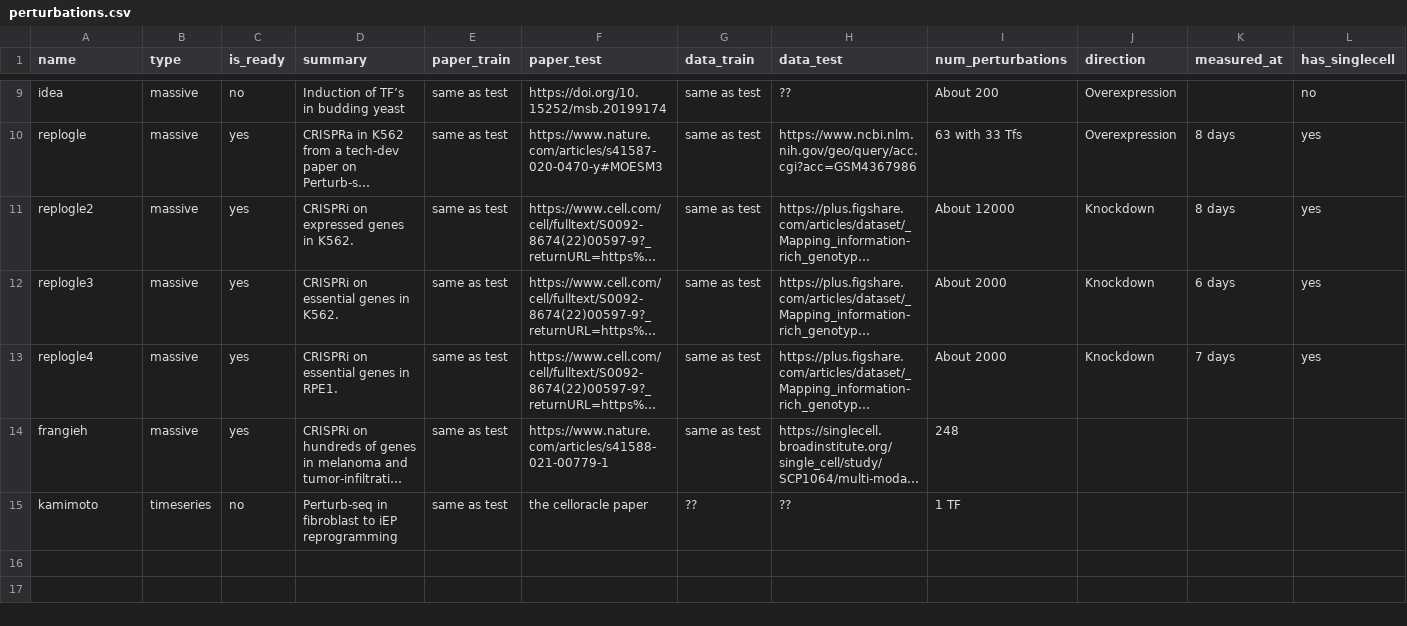
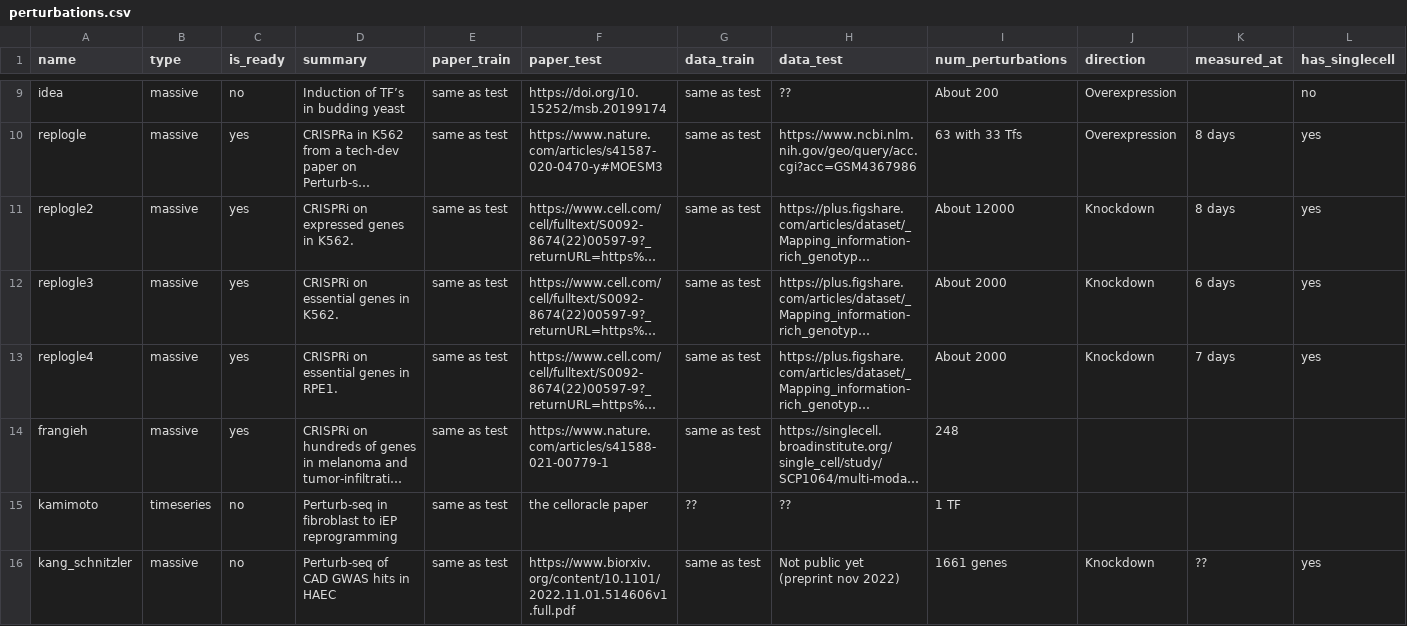
Before and after one commit to ekernf01/perturbation_data, a CSV file: perturbations/perturbations.csv, drawn as a sheet; only a part is shown, gaps mark what is left out; long unchanged cells end in …; rows hold the shown columns only; the diff names each change by its address in the sheet, - before the commit and + after, or states it on an @@ line.

Commit message:
Add kang_schnitzler to perturbation dataset metadata.

```diff
--- a/perturbations/perturbations.csv
+++ b/perturbations/perturbations.csv
+row 16: kang_schnitzler | massive | no | Perturb-seq of CAD GWAS hits in HAEC | same as test | https://www.biorxiv.org/content/10.1101/2022.11.01.514606v1.full.pdf | same as test | Not public yet (preprint nov 2022) | 1661 genes | Knockdown | ?? | yes
```
